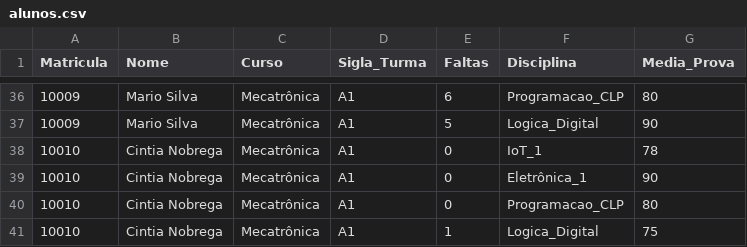
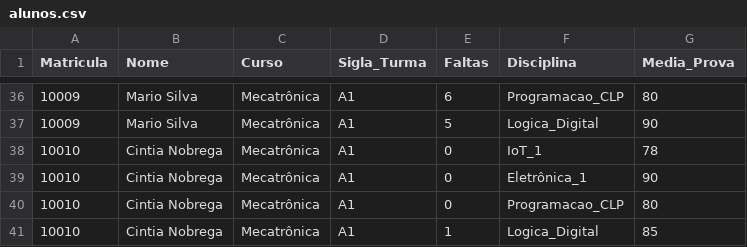
Before and after one commit to DevSistemasCod/exerc_arqs_01_power_bi, a CSV file: alunos.csv, drawn as a sheet; only a part is shown, gaps mark what is left out; the diff covers the shown part only.

```diff
--- a/alunos.csv
+++ b/alunos.csv
@@ -40,2 +40,2 @@ Matricula,Nome,Curso,Sigla_Turma,Faltas,Disciplina,Media_Prova
 10010,Cintia Nobrega,Mecatrônica,A1,0,Programacao_CLP, 80
-10010,Cintia Nobrega,Mecatrônica,A1,1,Logica_Digital, 75
+10010,Cintia Nobrega,Mecatrônica,A1,1,Logica_Digital, 85
```
Also changed, not shown: 8 edited cells elsewhere in this file.
